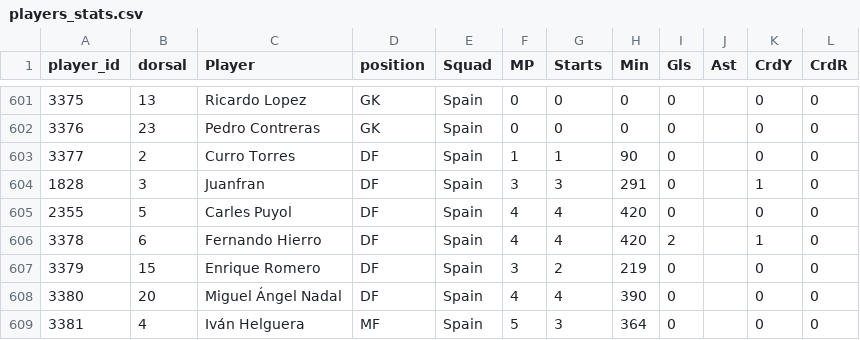
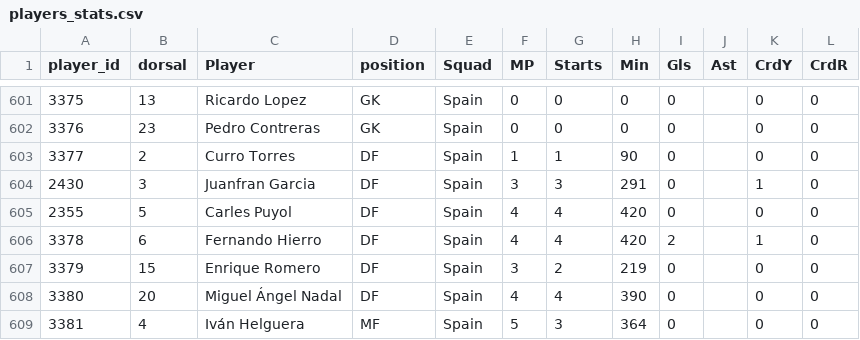
Before and after one commit to rbetis35/mundiales-futbol-datos, a CSV file: WorldCups/2002/players_stats.csv, drawn as a sheet; only a part is shown, gaps mark what is left out.

Commit message:
Update players_stats.csv

```diff
--- a/WorldCups/2002/players_stats.csv
+++ b/WorldCups/2002/players_stats.csv
@@ -603,3 +603,3 @@ player_id,dorsal,Player,position,Squad,MP,Starts,Min,Gls,Ast,CrdY,CrdR
 3377,2,Curro Torres,DF,Spain,1,1,90,0,,0,0
-1828,3,Juanfran,DF,Spain,3,3,291,0,,1,0
+2430,3,Juanfran Garcia,DF,Spain,3,3,291,0,,1,0
 2355,5,Carles Puyol,DF,Spain,4,4,420,0,,0,0
```
